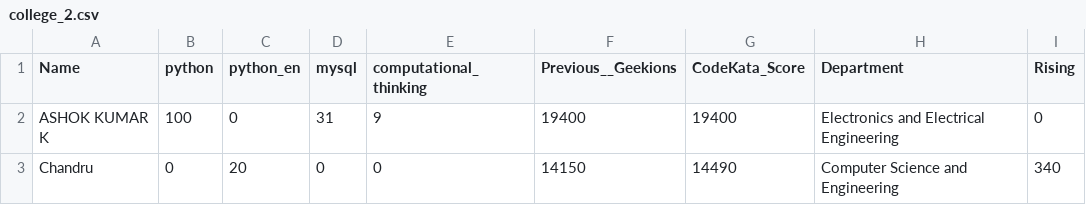
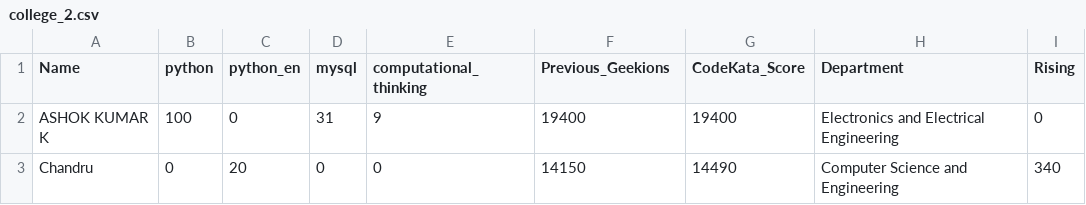
Before and after one commit to Manjupriya77/task_4, a CSV file: college_2.csv, drawn as a sheet; only a part is shown.

Commit message:
Update college_2.csv

```diff
--- a/college_2.csv
+++ b/college_2.csv
@@ -1,2 +1,2 @@
-Name,python,python_en,mysql,computational_thinking,Previous__Geekions,CodeKata_Score,Department,Rising
+Name,python,python_en,mysql,computational_thinking,Previous_Geekions,CodeKata_Score,Department,Rising
 ASHOK KUMAR K,100,0,31,9,19400,19400,Electronics and Electrical Engineering,0
```
